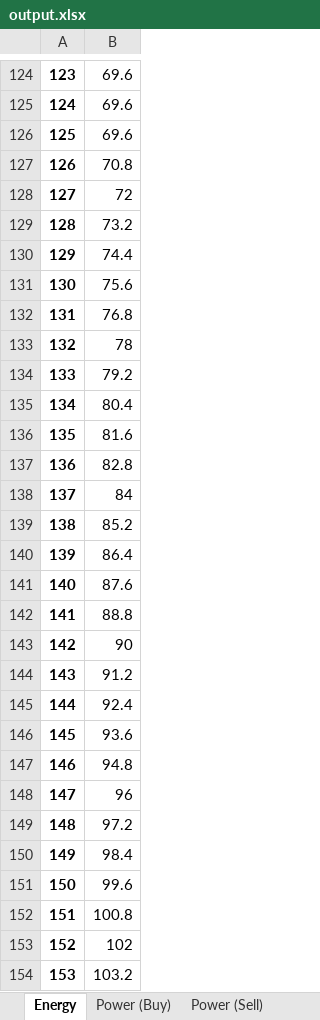
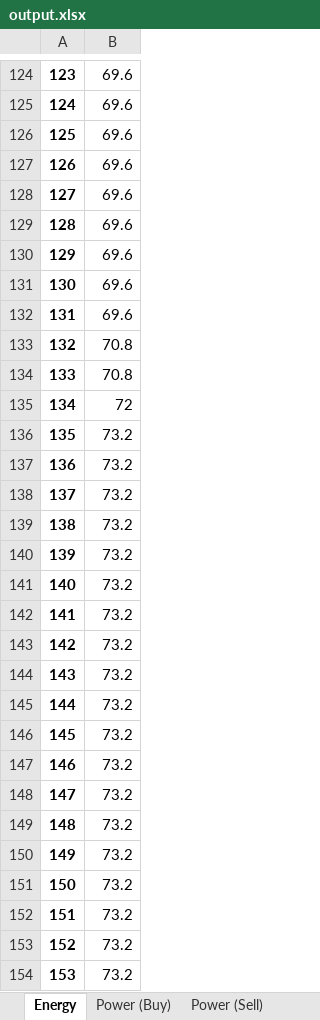
Before and after one commit to jmanzolli/SMaRTE-electric-bus-smart-charging-platform, an Excel workbook: output.xlsx, sheet Energy, drawn as a sheet; only a part is shown, gaps mark what is left out; values as stored, in another font and other column widths than the file's, no borders; the diff covers the shown part only; the diff names each change by its address in the sheet, - before the commit and + after, or states it on an @@ line.

```diff
--- a/output.xlsx (sheet Energy)
+++ b/output.xlsx (sheet Energy)
-B127: 70.8
+B127: 69.6
-B128: 72
+B128: 69.6
-B129: 73.2
+B129: 69.6
-B130: 74.4
+B130: 69.6
-B131: 75.6
+B131: 69.6
-B132: 76.8
+B132: 69.6
-B133: 78
+B133: 70.8
-B134: 79.2
+B134: 70.8
-B135: 80.4
+B135: 72
-B136: 81.6
+B136: 73.2
-B137: 82.8
+B137: 73.2
-B138: 84
+B138: 73.2
-B139: 85.2
+B139: 73.2
-B140: 86.4
+B140: 73.2
-B141: 87.6
+B141: 73.2
-B142: 88.8
+B142: 73.2
-B143: 90
+B143: 73.2
-B144: 91.2
+B144: 73.2
-B145: 92.4
+B145: 73.2
-B146: 93.6
+B146: 73.2
-B147: 94.8
+B147: 73.2
-B148: 96
+B148: 73.2
-B149: 97.2
+B149: 73.2
-B150: 98.4
+B150: 73.2
-B151: 99.6
+B151: 73.2
-B152: 100.8
+B152: 73.2
-B153: 102
+B153: 73.2
-B154: 103.2
+B154: 73.2
```
Also changed, not shown: 175 edited cells elsewhere in this sheet, sheet Power (Buy), instances/input.xlsx, 1 other file.
